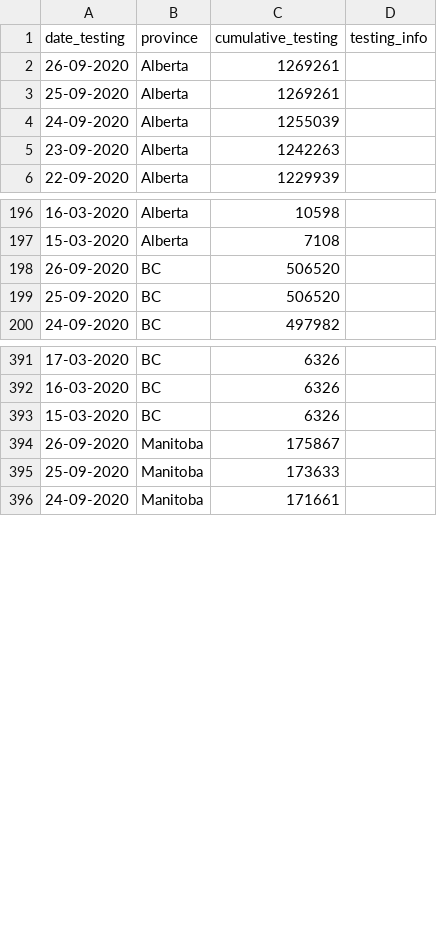
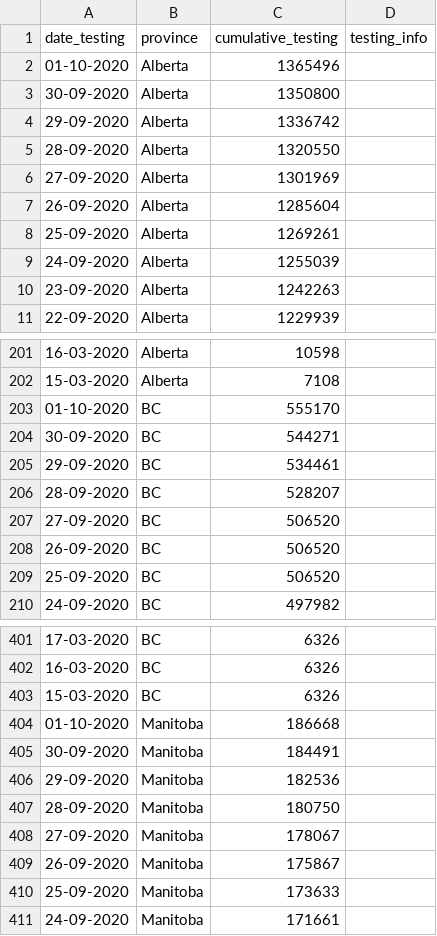
Before and after one commit to linpf/covid19-vis, a CSV file: data/Covid19Canada/testing_cumulative.csv, drawn as a sheet; only a part is shown, gaps mark what is left out; the diff covers the shown part only.

```diff
--- a/data/Covid19Canada/testing_cumulative.csv
+++ b/data/Covid19Canada/testing_cumulative.csv
@@ -1,3 +1,8 @@
 "date_testing","province","cumulative_testing","testing_info"
-"26-09-2020","Alberta",1269261,""
+"01-10-2020","Alberta",1365496,""
+"30-09-2020","Alberta",1350800,""
+"29-09-2020","Alberta",1336742,""
+"28-09-2020","Alberta",1320550,""
+"27-09-2020","Alberta",1301969,""
+"26-09-2020","Alberta",1285604,""
 "25-09-2020","Alberta",1269261,""
@@ -197,2 +202,7 @@
 "15-03-2020","Alberta",7108,""
+"01-10-2020","BC",555170,""
+"30-09-2020","BC",544271,""
+"29-09-2020","BC",534461,""
+"28-09-2020","BC",528207,""
+"27-09-2020","BC",506520,""
 "26-09-2020","BC",506520,""
@@ -393,2 +403,7 @@
 "15-03-2020","BC",6326,""
+"01-10-2020","Manitoba",186668,""
+"30-09-2020","Manitoba",184491,""
+"29-09-2020","Manitoba",182536,""
+"28-09-2020","Manitoba",180750,""
+"27-09-2020","Manitoba",178067,""
 "26-09-2020","Manitoba",175867,""
```
Also changed, not shown: 50 added rows elsewhere in this file, data/Covid19Canada/recovered_cumulative.csv, data/Covid19Canada/timeseries_prov/active_timeseries_prov.csv, 13 other files.
